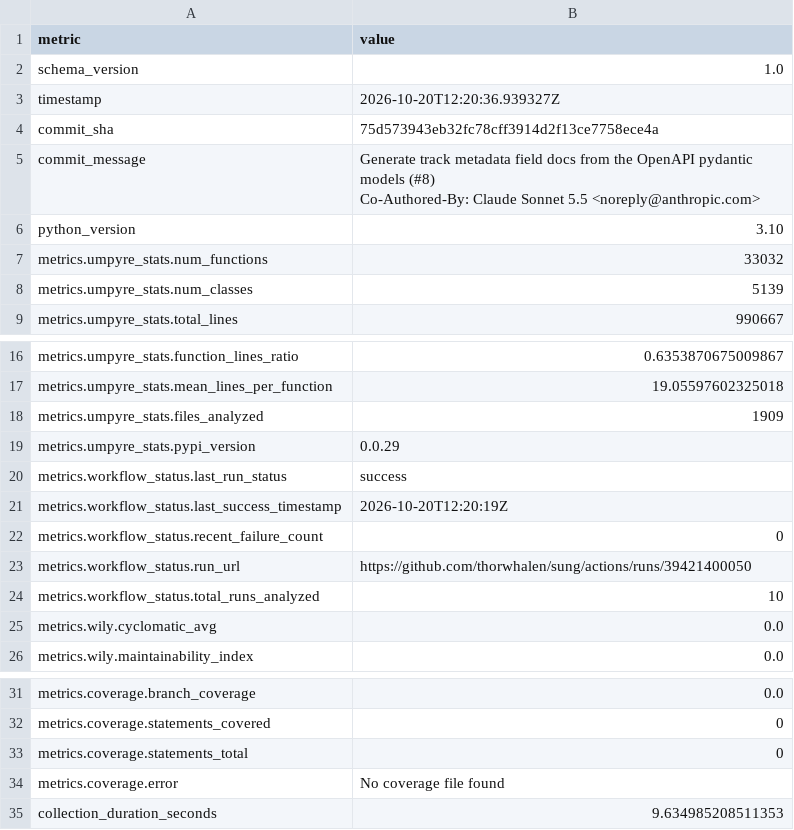
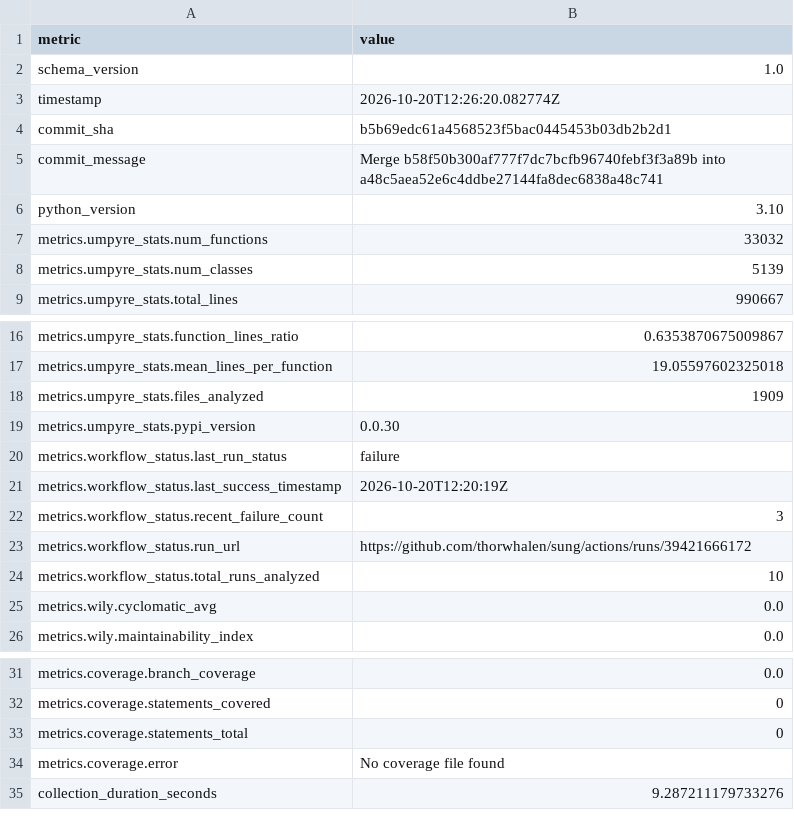
Before and after one commit to thorwhalen/sung, a CSV file: metrics.csv, drawn as a sheet; only a part is shown, gaps mark what is left out.

Commit message:
Update metrics for b5b69ed

```diff
--- a/metrics.csv
+++ b/metrics.csv
@@ -2,7 +2,5 @@ metric,value
 schema_version,1.0
-timestamp,2026-10-20T12:20:36.939327Z
-commit_sha,75d573943eb32fc78cff3914d2f13ce7758ece4a
-commit_message,"Generate track metadata field docs from the OpenAPI pydantic models (#8)
-
-Co-Authored-By: Claude Sonnet 5.5 <noreply@anthropic.com>"
+timestamp,2026-10-20T12:26:20.082774Z
+commit_sha,b5b69edc61a4568523f5bac0445453b03db2b2d1
+commit_message,Merge b58f50b300af777f7dc7bcfb96740febf3f3a89b into a48c5aea52e6c4ddbe27144fa8dec6838a48c741
 python_version,3.10
@@ -20,7 +18,7 @@ metrics.umpyre_stats.mean_lines_per_function,19.05597602325018
 metrics.umpyre_stats.files_analyzed,1909
-metrics.umpyre_stats.pypi_version,0.0.29
-metrics.workflow_status.last_run_status,success
+metrics.umpyre_stats.pypi_version,0.0.30
+metrics.workflow_status.last_run_status,failure
 metrics.workflow_status.last_success_timestamp,2026-10-20T12:20:19Z
-metrics.workflow_status.recent_failure_count,0
-metrics.workflow_status.run_url,https://github.com/thorwhalen/sung/actions/runs/39421400050
+metrics.workflow_status.recent_failure_count,3
+metrics.workflow_status.run_url,https://github.com/thorwhalen/sung/actions/runs/39421666172
 metrics.workflow_status.total_runs_analyzed,10
@@ -40,2 +38,2 @@ metrics.coverage.statements_total,0
 metrics.coverage.error,No coverage file found
-collection_duration_seconds,9.634985208511353
+collection_duration_seconds,9.287211179733276
```
Also changed, not shown: 2 other files.
